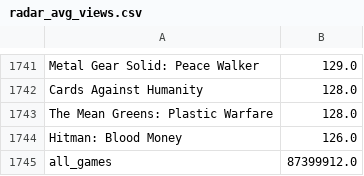
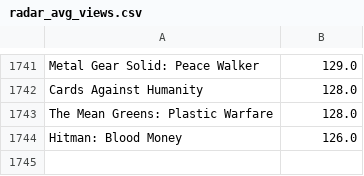
Before and after one commit to CamposCarvalhoC/twitch-to-the-moon, a CSV file: data processing/data/radar_avg_views.csv, drawn as a sheet; only a part is shown, gaps mark what is left out; the diff names each change by its address in the sheet, - before the commit and + after, or states it on an @@ line.

```diff
--- a/data processing/data/radar_avg_views.csv
+++ b/data processing/data/radar_avg_views.csv
-row 1745: all_games | 87399912.0
```
Also changed, not shown: 1 other file.
